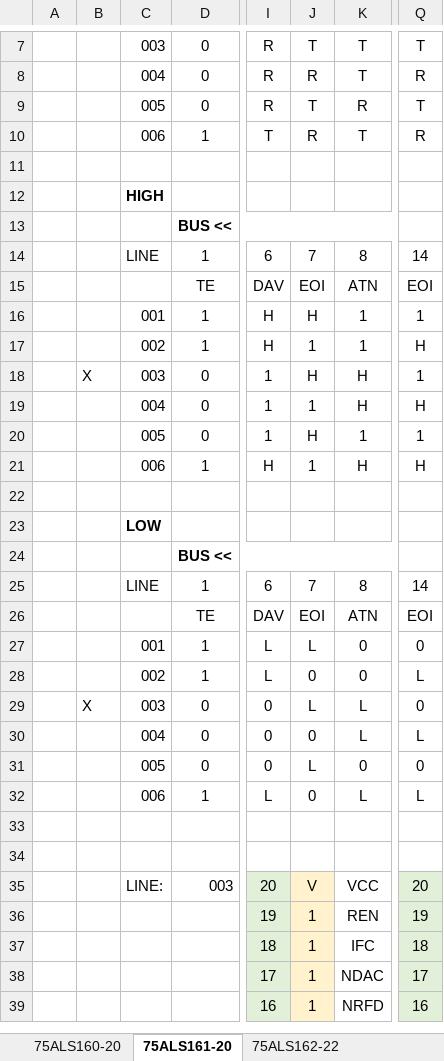
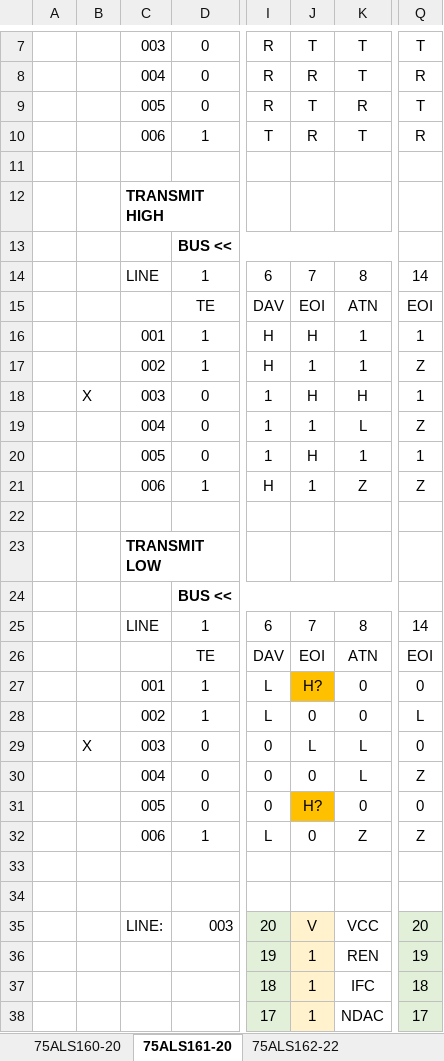
Before and after one commit to azrieltomas/75ALS16xLogic, an Excel workbook: 75ALS16x Logic Table.xlsx, sheet 75ALS161-20, drawn as a sheet; only a part is shown, gaps mark what is left out; the shorter side is filled out with more unchanged rows; values as stored, in another font and other column widths than the file's, no borders; the diff names each change by its address in the sheet, - before the commit and + after, or states it on an @@ line.

```diff
--- a/75ALS16x Logic Table.xlsx (sheet 75ALS161-20)
+++ b/75ALS16x Logic Table.xlsx (sheet 75ALS161-20)
-C12: HIGH
+C12: TRANSMIT HIGH
-Q17: H
+Q17: Z
-K19: H
+K19: L
-Q19: H
+Q19: Z
-K21: H
+K21: Z
-Q21: H
+Q21: Z
-C23: LOW
+C23: TRANSMIT LOW
-J27: L
+J27: H?
-J27 fill: none
+J27 fill: #FFC000
-Q30: L
+Q30: Z
-J31: L
+J31: H?
-J31 fill: none
+J31 fill: #FFC000
-K32: L
+K32: Z
-Q32: L
+Q32: Z
```
Also changed, not shown: sheet 75ALS162-22, sheet 75ALS162-24, 1 other file.
